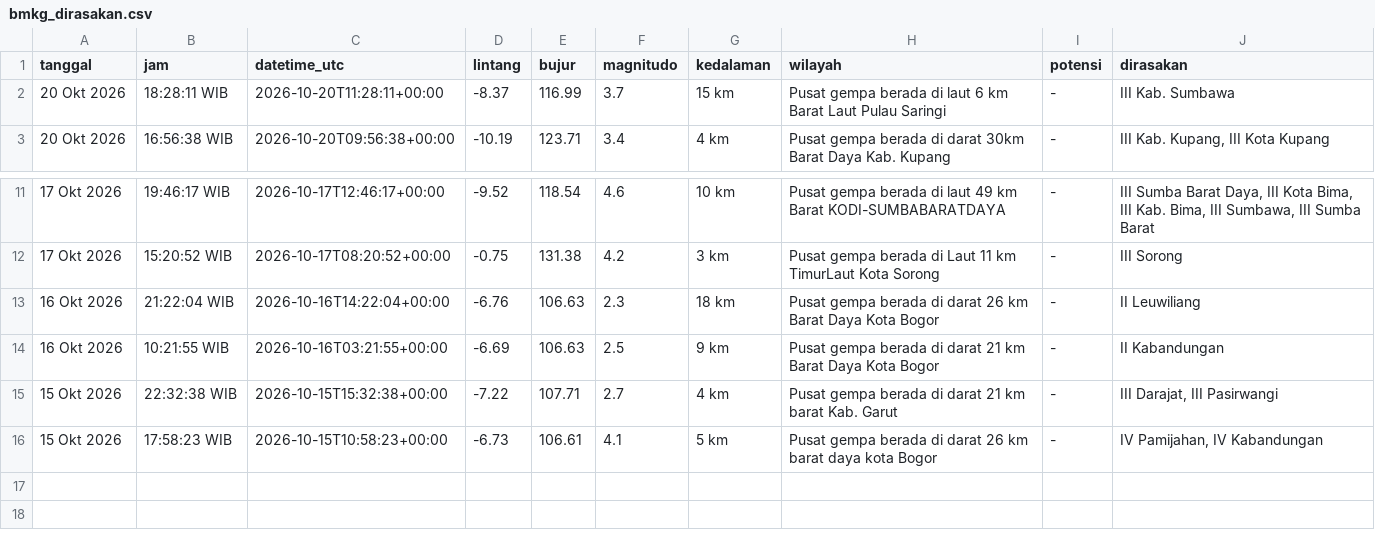
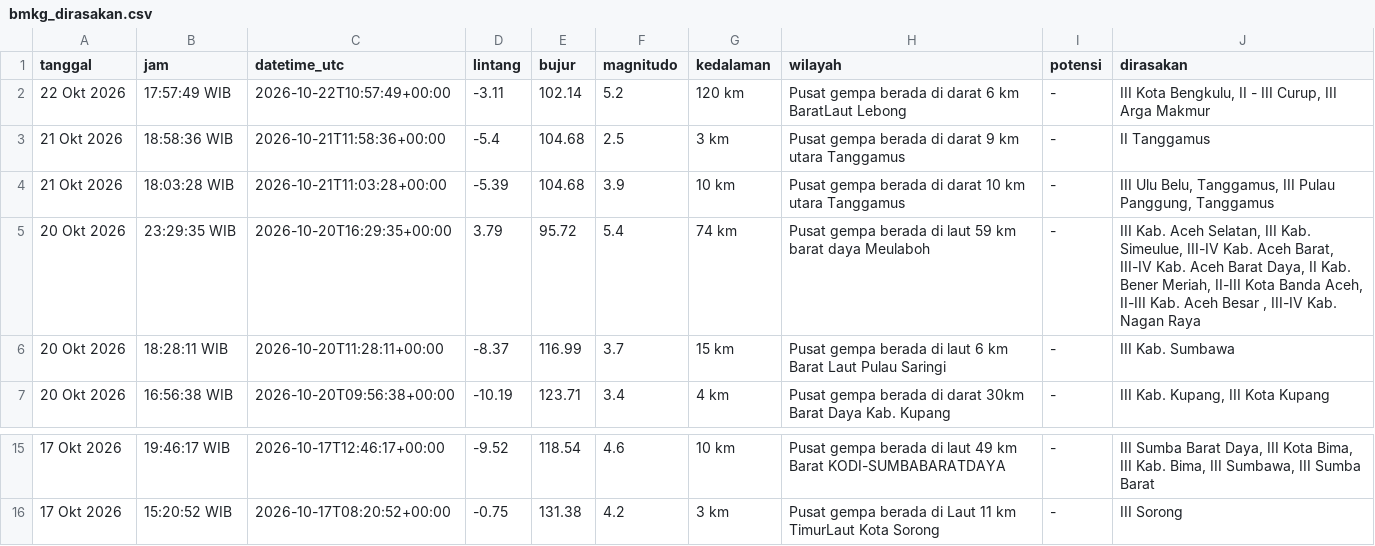
Before and after one commit to baghizash/gempa-bumi-indonesia-2026, a CSV file: data/bmkg_dirasakan.csv, drawn as a sheet; only a part is shown, gaps mark what is left out; removed rows and columns are numbered as before the commit, all else as after; the diff names each change by its address in the sheet, - before the commit and + after, or states it on an @@ line.

Commit message:
Add data/bmkg_dirasakan.csv

```diff
--- a/data/bmkg_dirasakan.csv
+++ b/data/bmkg_dirasakan.csv
+row 2: 22 Okt 2026 | 17:57:49 WIB | 2026-10-22T10:57:49+00:00 | -3.11 | 102.14 | 5.2 | 120 km | Pusat gempa berada di darat 6 km BaratLaut Lebong | - | III Kota Bengkulu, II - III Curup, III Arga Makmur
+row 3: 21 Okt 2026 | 18:58:36 WIB | 2026-10-21T11:58:36+00:00 | -5.4 | 104.68 | 2.5 | 3 km | Pusat gempa berada di darat 9 km utara Tanggamus | - | II Tanggamus
+row 4: 21 Okt 2026 | 18:03:28 WIB | 2026-10-21T11:03:28+00:00 | -5.39 | 104.68 | 3.9 | 10 km | Pusat gempa berada di darat 10 km utara Tanggamus | - | III Ulu Belu, Tanggamus, III Pulau Panggung, Tanggamus
+row 5: 20 Okt 2026 | 23:29:35 WIB | 2026-10-20T16:29:35+00:00 | 3.79 | 95.72 | 5.4 | 74 km | Pusat gempa berada di laut 59 km barat daya Meulaboh | - | III Kab. Aceh Selatan, III Kab. Simeulue, III-IV Kab. Aceh Barat, III-IV Kab. Aceh Barat Daya, II Kab. Bener Meriah, II-III Kota Banda Aceh, II-III Kab. Aceh Besar , III-IV Kab. Nagan Raya
-row 13: 16 Okt 2026 | 21:22:04 WIB | 2026-10-16T14:22:04+00:00 | -6.76 | 106.63 | 2.3 | 18 km | Pusat gempa berada di darat 26 km Barat Daya Kota Bogor | - | II Leuwiliang
-row 14: 16 Okt 2026 | 10:21:55 WIB | 2026-10-16T03:21:55+00:00 | -6.69 | 106.63 | 2.5 | 9 km | Pusat gempa berada di darat 21 km Barat Daya Kota Bogor | - | II Kabandungan
-row 15: 15 Okt 2026 | 22:32:38 WIB | 2026-10-15T15:32:38+00:00 | -7.22 | 107.71 | 2.7 | 4 km | Pusat gempa berada di darat 21 km barat Kab. Garut | - | III Darajat, III Pasirwangi
-row 16: 15 Okt 2026 | 17:58:23 WIB | 2026-10-15T10:58:23+00:00 | -6.73 | 106.61 | 4.1 | 5 km | Pusat gempa berada di darat 26 km barat daya kota Bogor | - | IV Pamijahan, IV Kabandungan
```
